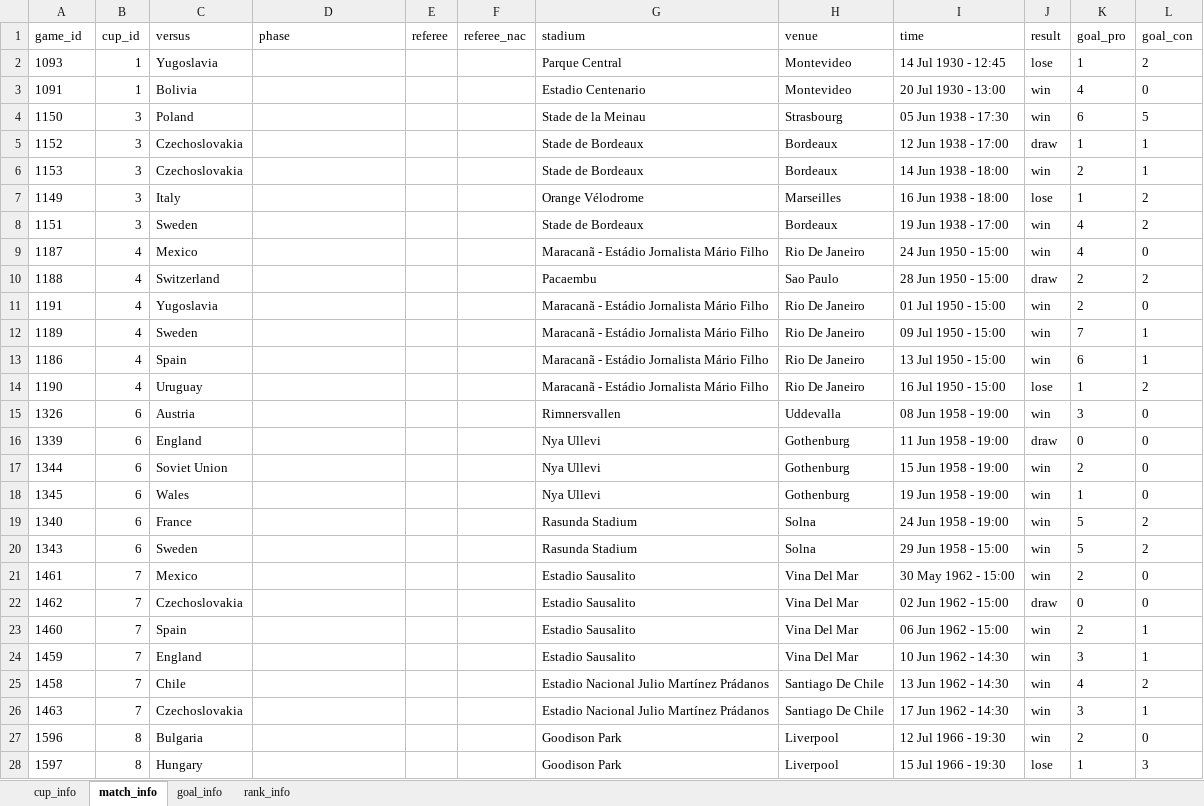
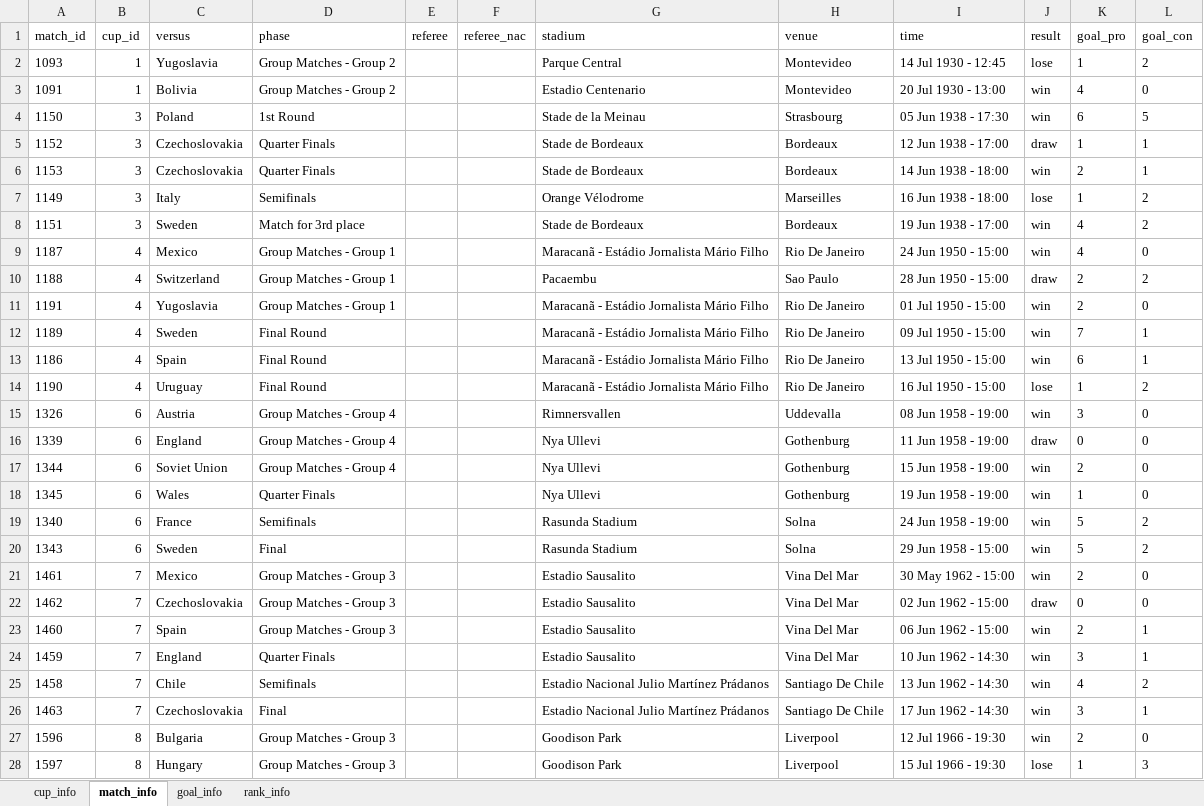
Before and after one commit to cauesmelo/world-cup-scraping, an Excel workbook: relatorio.xlsx, sheet match_info, drawn as a sheet; only a part is shown; values as stored, in another font and other column widths than the file's, no borders; the diff covers the shown part only; the diff names each change by its address in the sheet, - before the commit and + after, or states it on an @@ line.

```diff
--- a/relatorio.xlsx (sheet match_info)
+++ b/relatorio.xlsx (sheet match_info)
-A1: game_id
+A1: match_id
-D2:D3 (phase): (empty)
+D2:D3 (phase): Group Matches - Group 2
-D4 (phase): (empty)
+D4 (phase): 1st Round
-D5:D6 (phase): (empty)
+D5:D6 (phase): Quarter Finals
-D7 (phase): (empty)
+D7 (phase): Semifinals
-D8 (phase): (empty)
+D8 (phase): Match for 3rd place
-D9:D11 (phase): (empty)
+D9:D11 (phase): Group Matches - Group 1
-D12:D14 (phase): (empty)
+D12:D14 (phase): Final Round
-D15:D17 (phase): (empty)
+D15:D17 (phase): Group Matches - Group 4
-D18 (phase): (empty)
+D18 (phase): Quarter Finals
-D19 (phase): (empty)
+D19 (phase): Semifinals
-D20 (phase): (empty)
+D20 (phase): Final
-D21:D23 (phase): (empty)
+D21:D23 (phase): Group Matches - Group 3
-D24 (phase): (empty)
+D24 (phase): Quarter Finals
-D25 (phase): (empty)
+D25 (phase): Semifinals
-D26 (phase): (empty)
+D26 (phase): Final
-D27:D28 (phase): (empty)
+D27:D28 (phase): Group Matches - Group 3
```
Also changed, not shown: 80 edited cells elsewhere in this sheet, sheet goal_info, 2 other files.
